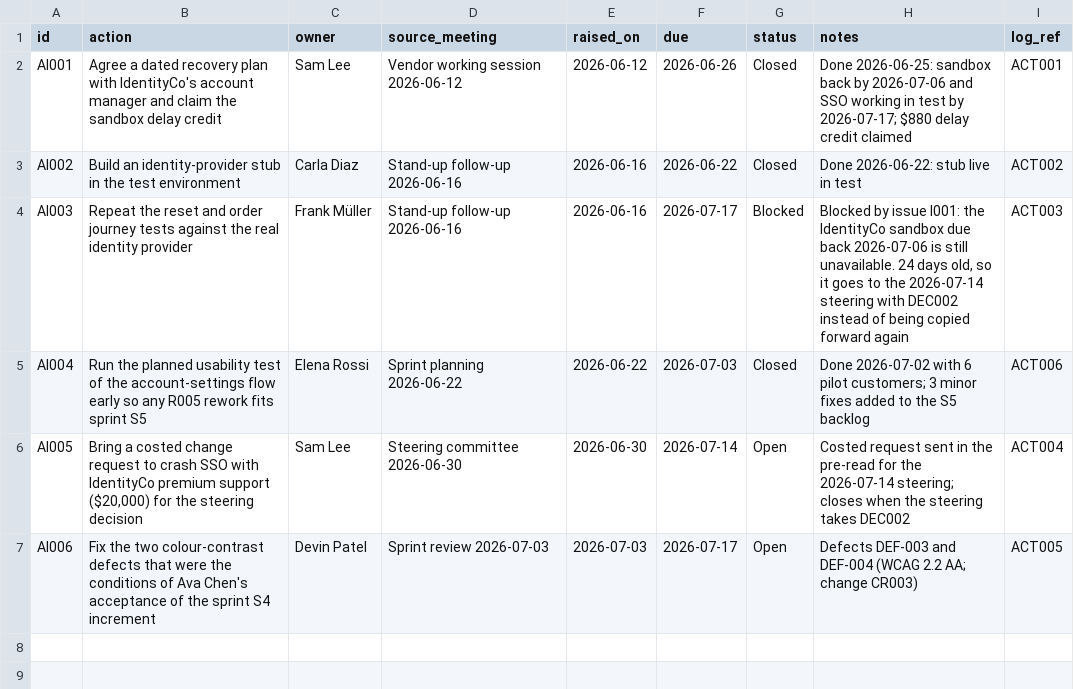
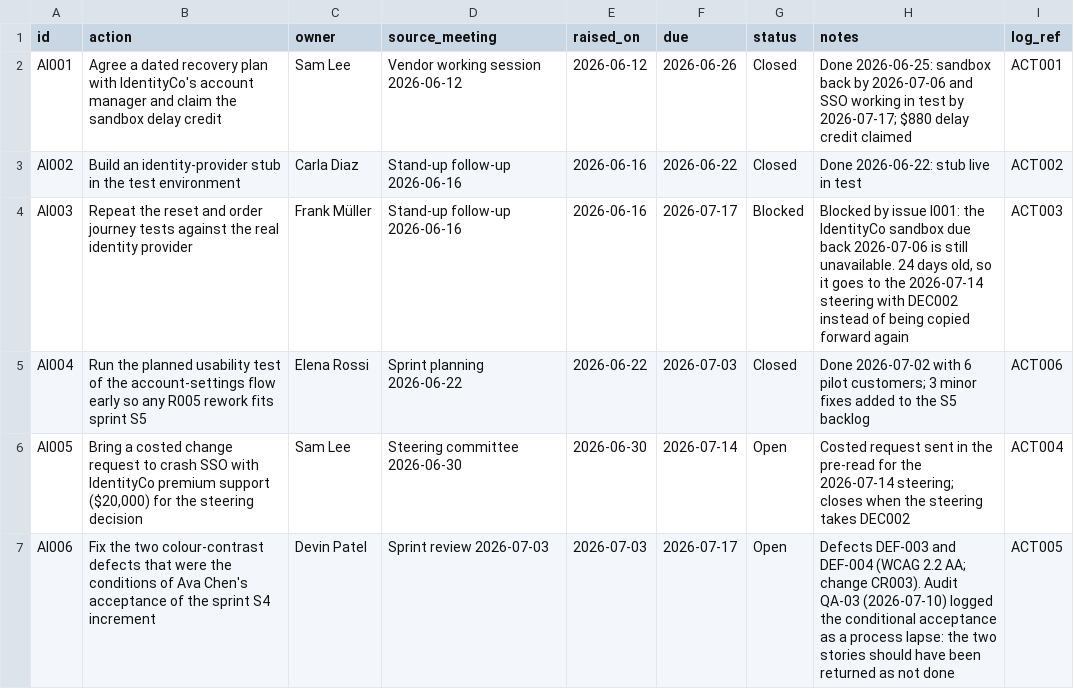
Before and after one commit to baconbro/Project-Management-Skills, a CSV file: .claude/skills/meeting-management/assets/action-items-sample.csv, drawn as a sheet.

```diff
--- a/.claude/skills/meeting-management/assets/action-items-sample.csv
+++ b/.claude/skills/meeting-management/assets/action-items-sample.csv
@@ -6,2 +6,2 @@ AI004,Run the planned usability test of the account-settings flow early so any R
 AI005,"Bring a costed change request to crash SSO with IdentityCo premium support ($20,000) for the steering decision",Sam Lee,Steering committee 2026-06-30,2026-06-30,2026-07-14,Open,Costed request sent in the pre-read for the 2026-07-14 steering; closes when the steering takes DEC002,ACT004
-AI006,Fix the two colour-contrast defects that were the conditions of Ava Chen's acceptance of the sprint S4 increment,Devin Patel,Sprint review 2026-07-03,2026-07-03,2026-07-17,Open,Defects DEF-003 and DEF-004 (WCAG 2.2 AA; change CR003),ACT005
+AI006,Fix the two colour-contrast defects that were the conditions of Ava Chen's acceptance of the sprint S4 increment,Devin Patel,Sprint review 2026-07-03,2026-07-03,2026-07-17,Open,"Defects DEF-003 and DEF-004 (WCAG 2.2 AA; change CR003). Audit QA-03 (2026-07-10) logged the conditional acceptance as a process lapse: the two stories should have been returned as not done",ACT005
```
Also changed, not shown: .claude/skills/meeting-management/assets/decision-log-sample.csv, .claude/skills/project-communication/assets/communication-plan-sample.csv, 21 other files.
